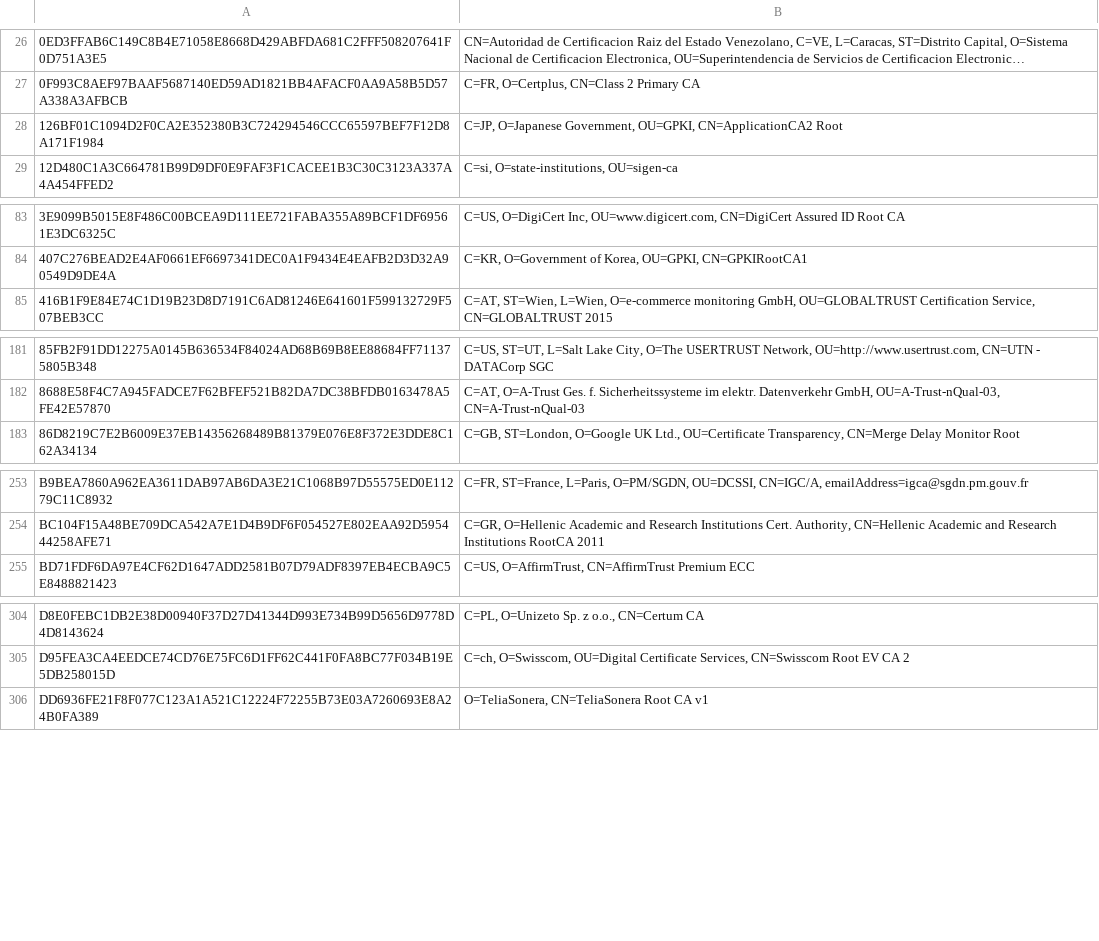
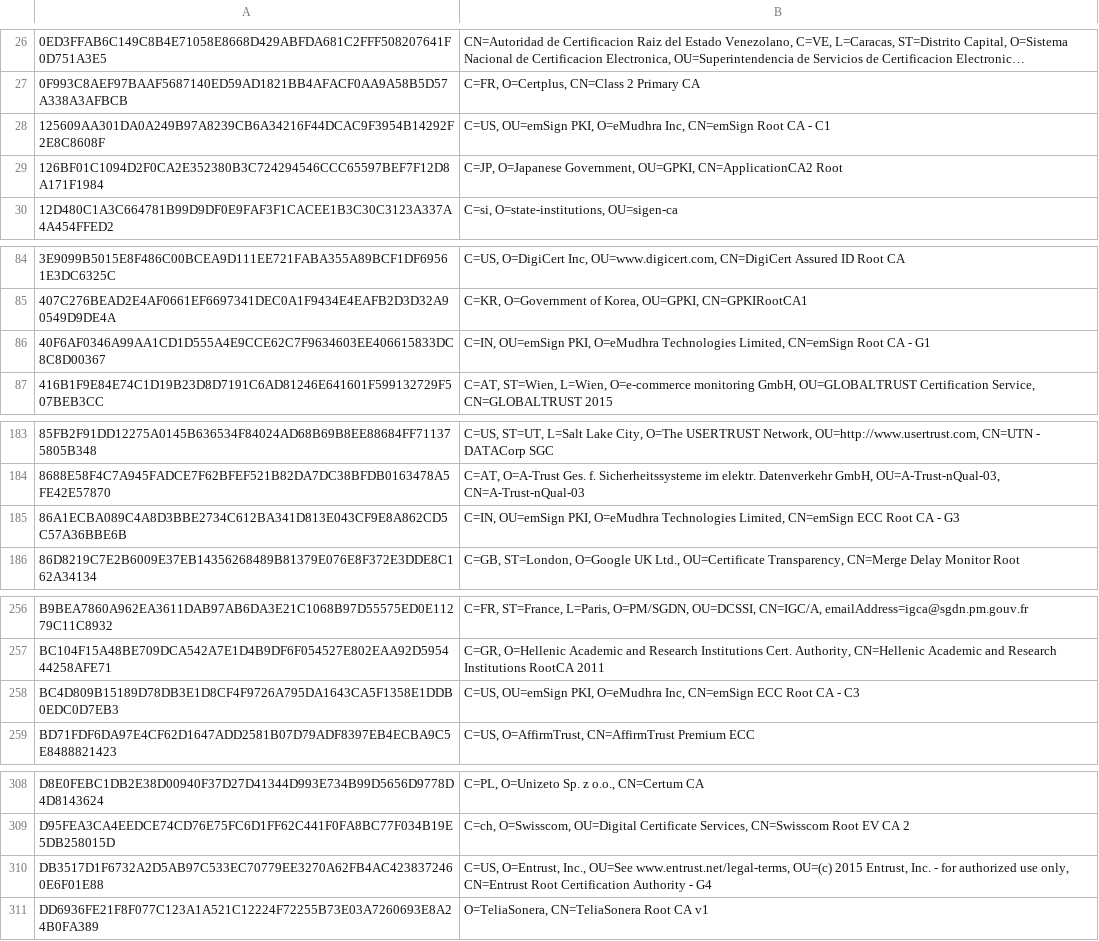
Before and after one commit to sectigo/CTLogs-AcceptedRoots, a TSV file: tsv/mammoth-ca-roots.tsv, drawn as a sheet; only a part is shown, gaps mark what is left out; long unchanged cells end in …; the diff names each change by its address in the sheet, - before the commit and + after, or states it on an @@ line.

```diff
--- a/tsv/mammoth-ca-roots.tsv
+++ b/tsv/mammoth-ca-roots.tsv
+row 28: 125609AA301DA0A249B97A8239CB6A34216F44DCAC9F3954B14292F2E8C8608F | C=US, OU=emSign PKI, O=eMudhra Inc, CN=emSign Root CA - C1
+row 86: 40F6AF0346A99AA1CD1D555A4E9CCE62C7F9634603EE406615833DC8C8D00367 | C=IN, OU=emSign PKI, O=eMudhra Technologies Limited, CN=emSign Root CA - G1
+row 185: 86A1ECBA089C4A8D3BBE2734C612BA341D813E043CF9E8A862CD5C57A36BBE6B | C=IN, OU=emSign PKI, O=eMudhra Technologies Limited, CN=emSign ECC Root CA - G3
+row 258: BC4D809B15189D78DB3E1D8CF4F9726A795DA1643CA5F1358E1DDB0EDC0D7EB3 | C=US, OU=emSign PKI, O=eMudhra Inc, CN=emSign ECC Root CA - C3
+row 310: DB3517D1F6732A2D5AB97C533EC70779EE3270A62FB4AC4238372460E6F01E88 | C=US, O=Entrust, Inc., OU=See www.entrust.net/legal-terms, OU=(c) 2015 Entrust, Inc. - for authorized use only, CN=Entrust Root Certification Authority - G4
```
Also changed, not shown: tsv/dodo-ca-roots.tsv, tsv/sabre-ca-roots.tsv, 10 other files.
